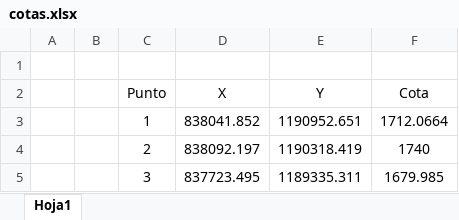
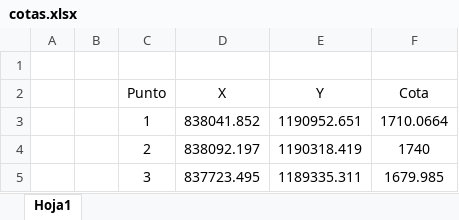
Before and after one commit to Elkin-1729/DGV, an Excel workbook: Entrega_1/Escrito/Calculos_Excel/cotas.xlsx, sheet Hoja1, drawn as a sheet; values as stored, in another font and other column widths than the file's, no borders; the diff names each change by its address in the sheet, - before the commit and + after, or states it on an @@ line.

```diff
--- a/Entrega_1/Escrito/Calculos_Excel/cotas.xlsx (sheet Hoja1)
+++ b/Entrega_1/Escrito/Calculos_Excel/cotas.xlsx (sheet Hoja1)
-F3 (Cota): 1712.0664
+F3 (Cota): 1710.0664
```
Also changed, not shown: 1 other file.
